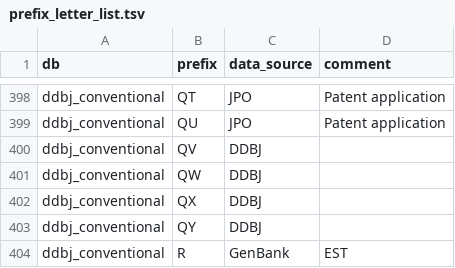
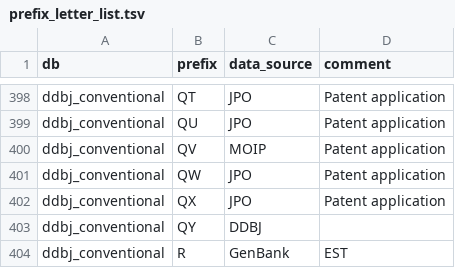
Before and after one commit to ddbj/pub, a TSV file: docs/common/prefix_letter_list.tsv, drawn as a sheet; only a part is shown, gaps mark what is left out.

Commit message:
prefix QV4MOIP QW, QX4JPO

```diff
--- a/docs/common/prefix_letter_list.tsv
+++ b/docs/common/prefix_letter_list.tsv
@@ -399,5 +399,5 @@ ddbj_conventional	QT	JPO	Patent application
 ddbj_conventional	QU	JPO	Patent application
-ddbj_conventional	QV	DDBJ	
-ddbj_conventional	QW	DDBJ	
-ddbj_conventional	QX	DDBJ	
+ddbj_conventional	QV	MOIP	Patent application
+ddbj_conventional	QW	JPO	Patent application
+ddbj_conventional	QX	JPO	Patent application
 ddbj_conventional	QY	DDBJ	
```
